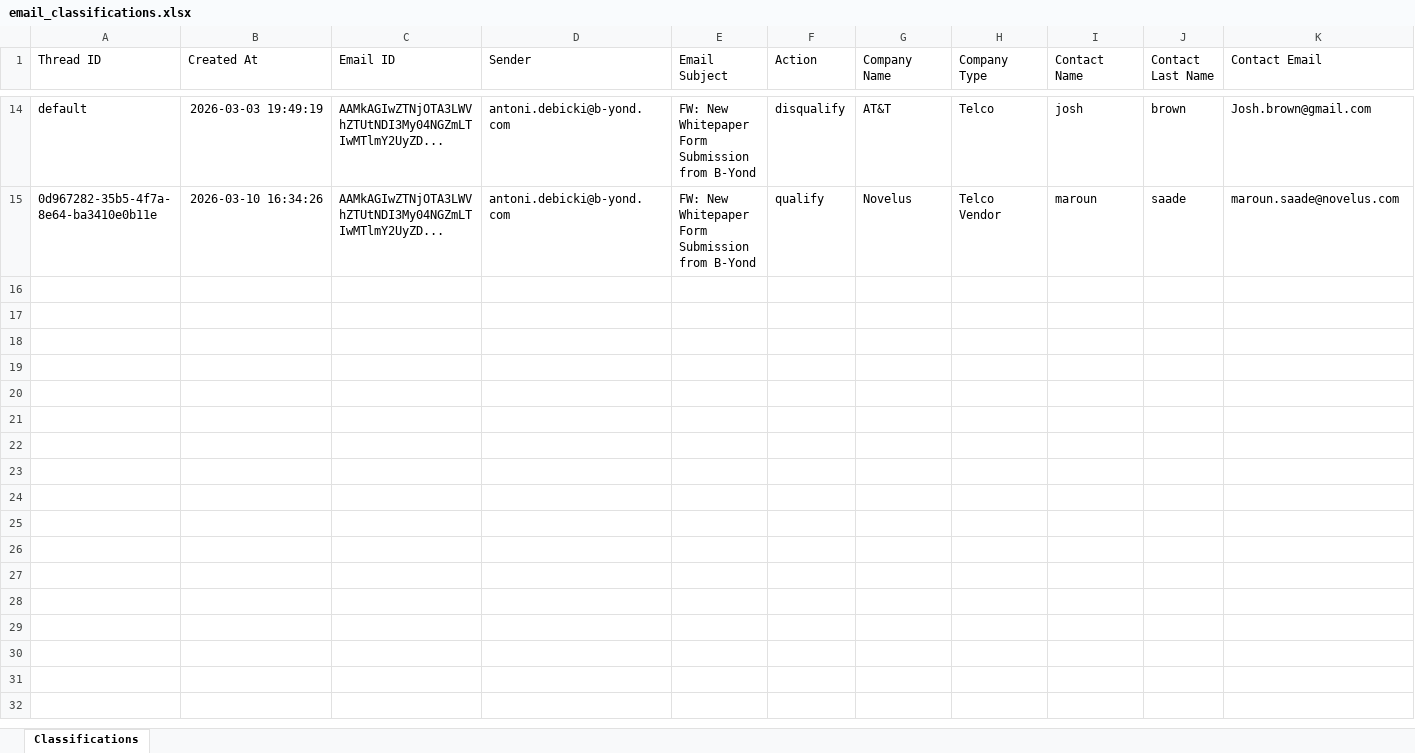
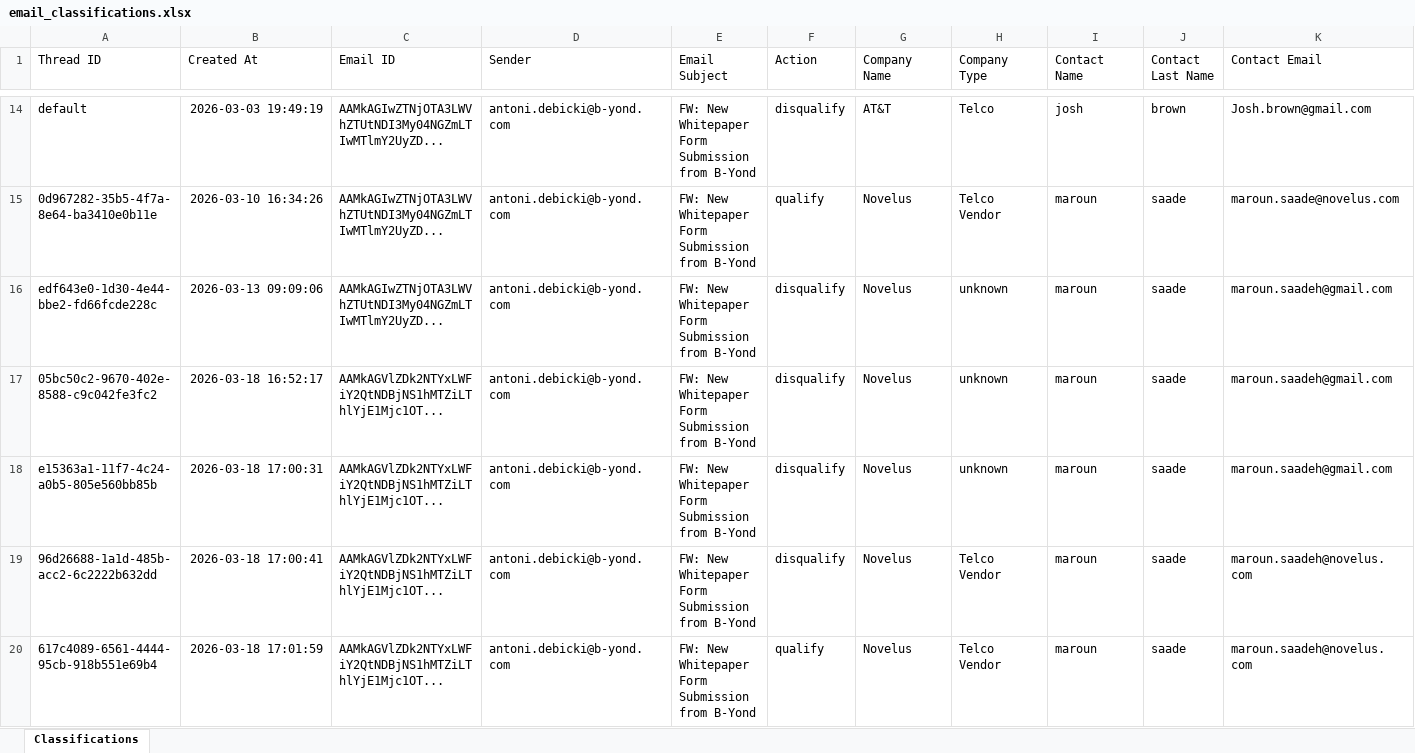
Before and after one commit to b-yond-infinite-network/sales-email-automation, an Excel workbook: output/email_classifications.xlsx, sheet Classifications, drawn as a sheet; only a part is shown, gaps mark what is left out; values as stored, in another font and other column widths than the file's, no borders; rows hold the shown columns only; the diff names each change by its address in the sheet, - before the commit and + after, or states it on an @@ line.

```diff
--- a/output/email_classifications.xlsx (sheet Classifications)
+++ b/output/email_classifications.xlsx (sheet Classifications)
+row 16: edf643e0-1d30-4e44-bbe2-fd66fcde228c | 2026-03-13 09:09:06 | AAMkAGIwZTNjOTA3LWVhZTUtNDI3My04NGZmLTIwMTlmY2UyZD... | antoni.debicki@b-yond.com | FW: New Whitepaper Form Submission from B-Yond | disqualify | Novelus | unknown | maroun | saade | maroun.saadeh@gmail.com
+row 17: 05bc50c2-9670-402e-8588-c9c042fe3fc2 | 2026-03-18 16:52:17 | AAMkAGVlZDk2NTYxLWFiY2QtNDBjNS1hMTZiLThlYjE1Mjc1OT... | antoni.debicki@b-yond.com | FW: New Whitepaper Form Submission from B-Yond | disqualify | Novelus | unknown | maroun | saade | maroun.saadeh@gmail.com
+row 18: e15363a1-11f7-4c24-a0b5-805e560bb85b | 2026-03-18 17:00:31 | AAMkAGVlZDk2NTYxLWFiY2QtNDBjNS1hMTZiLThlYjE1Mjc1OT... | antoni.debicki@b-yond.com | FW: New Whitepaper Form Submission from B-Yond | disqualify | Novelus | unknown | maroun | saade | maroun.saadeh@gmail.com
+row 19: 96d26688-1a1d-485b-acc2-6c2222b632dd | 2026-03-18 17:00:41 | AAMkAGVlZDk2NTYxLWFiY2QtNDBjNS1hMTZiLThlYjE1Mjc1OT... | antoni.debicki@b-yond.com | FW: New Whitepaper Form Submission from B-Yond | disqualify | Novelus | Telco Vendor | maroun | saade | maroun.saadeh@novelus.com
+row 20: 617c4089-6561-4444-95cb-918b551e69b4 | 2026-03-18 17:01:59 | AAMkAGVlZDk2NTYxLWFiY2QtNDBjNS1hMTZiLThlYjE1Mjc1OT... | antoni.debicki@b-yond.com | FW: New Whitepaper Form Submission from B-Yond | qualify | Novelus | Telco Vendor | maroun | saade | maroun.saadeh@novelus.com
```
Also changed, not shown: 3 other files.
